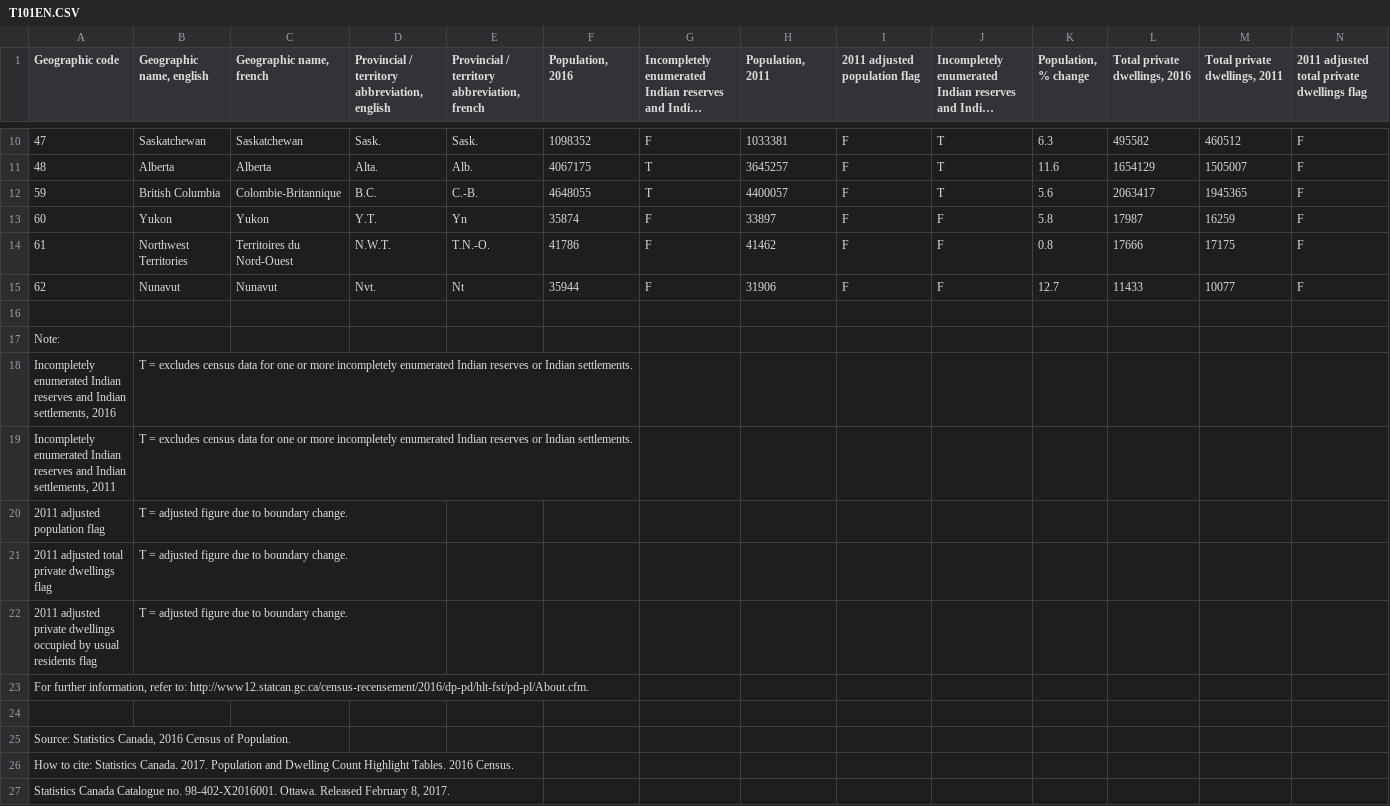
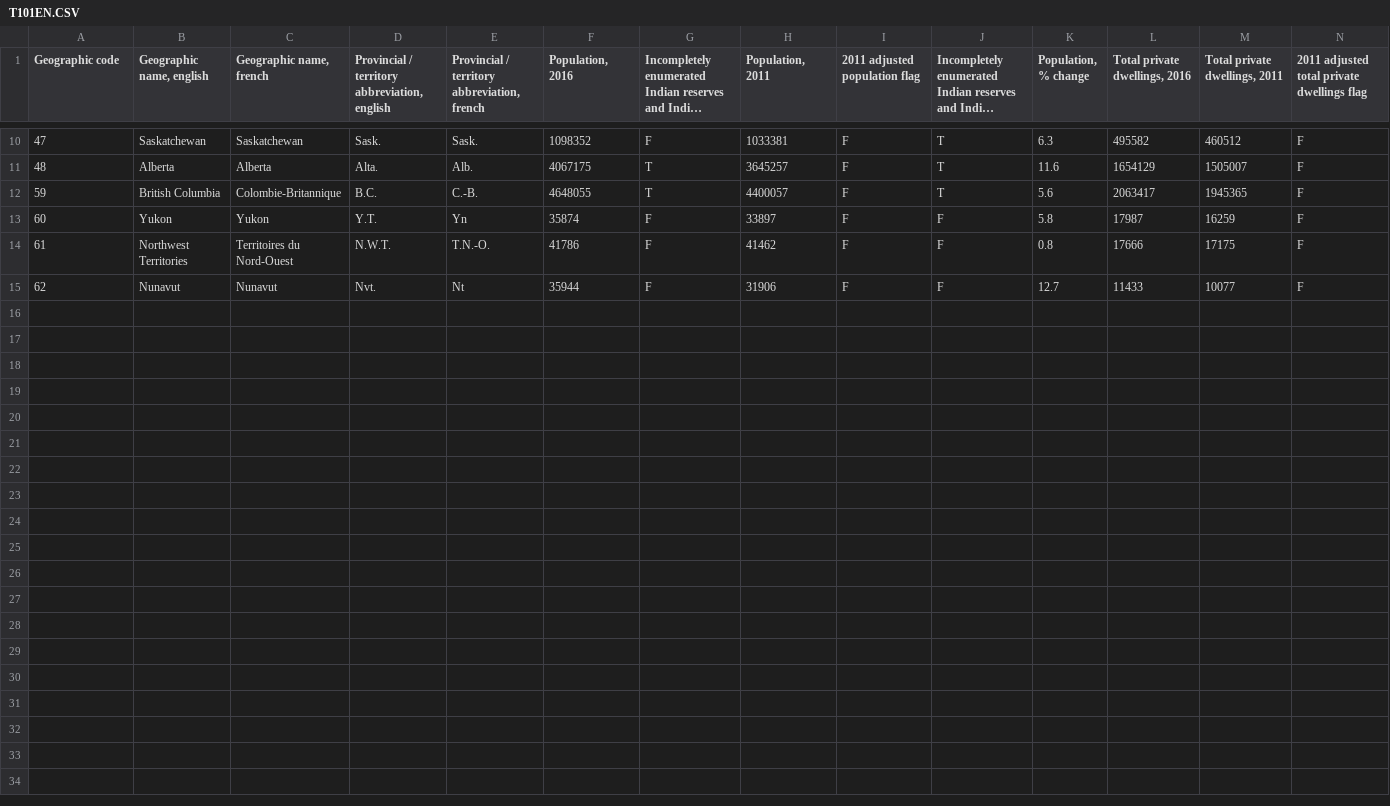
Before and after one commit to xanabobana/Coursera_Capstone, a CSV file: T101EN.CSV, drawn as a sheet; only a part is shown, gaps mark what is left out; long unchanged cells end in …; rows hold the shown columns only; the diff names each change by its address in the sheet, - before the commit and + after, or states it on an @@ line.

Commit message:
Update T101EN.CSV

```diff
--- a/T101EN.CSV
+++ b/T101EN.CSV
-row 16: (empty)
-row 17: Note:
-row 18: Incompletely enumerated Indian reserves and Indian settlements, 2016 | T = excludes census data for one or more incompletely enumerated Indian reserves or Indian settlements.
-row 19: Incompletely enumerated Indian reserves and Indian settlements, 2011 | T = excludes census data for one or more incompletely enumerated Indian reserves or Indian settlements.
-row 20: 2011 adjusted population flag | T = adjusted figure due to boundary change.
-row 21: 2011 adjusted total private dwellings flag | T = adjusted figure due to boundary change.
-row 22: 2011 adjusted private dwellings occupied by usual residents flag | T = adjusted figure due to boundary change.
-row 23: For further information, refer to: http://www12.statcan.gc.ca/census-recensement/2016/dp-pd/hlt-fst/pd-pl/About.cfm.
-row 24: (empty)
-row 25: Source: Statistics Canada, 2016 Census of Population.
-row 26: How to cite: Statistics Canada. 2017. Population and Dwelling Count Highlight Tables. 2016 Census.
-row 27: Statistics Canada Catalogue no. 98-402-X2016001. Ottawa. Released February 8, 2017.
```
